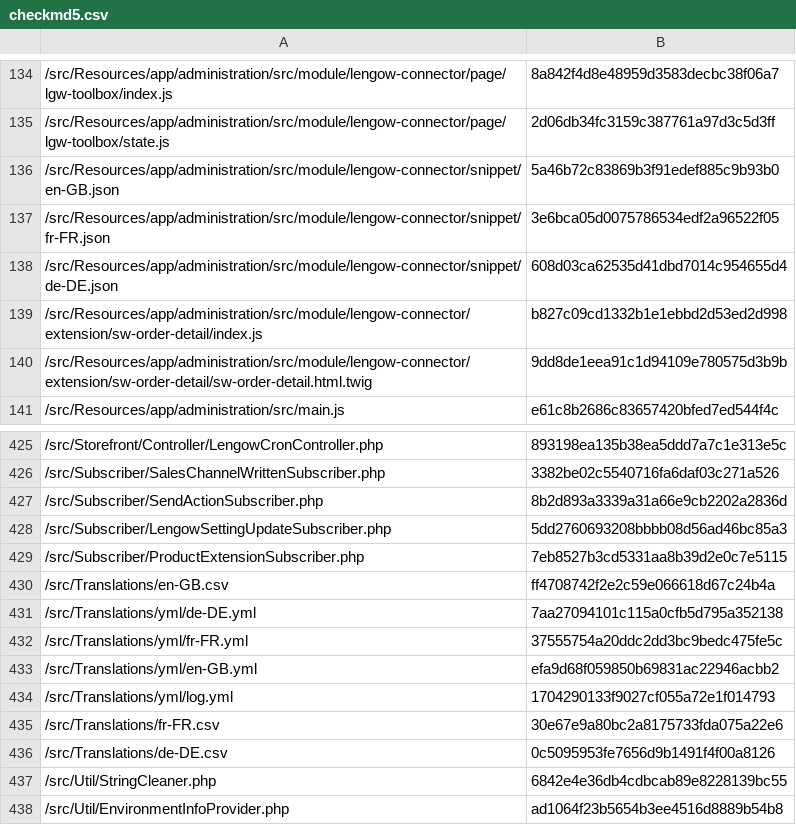
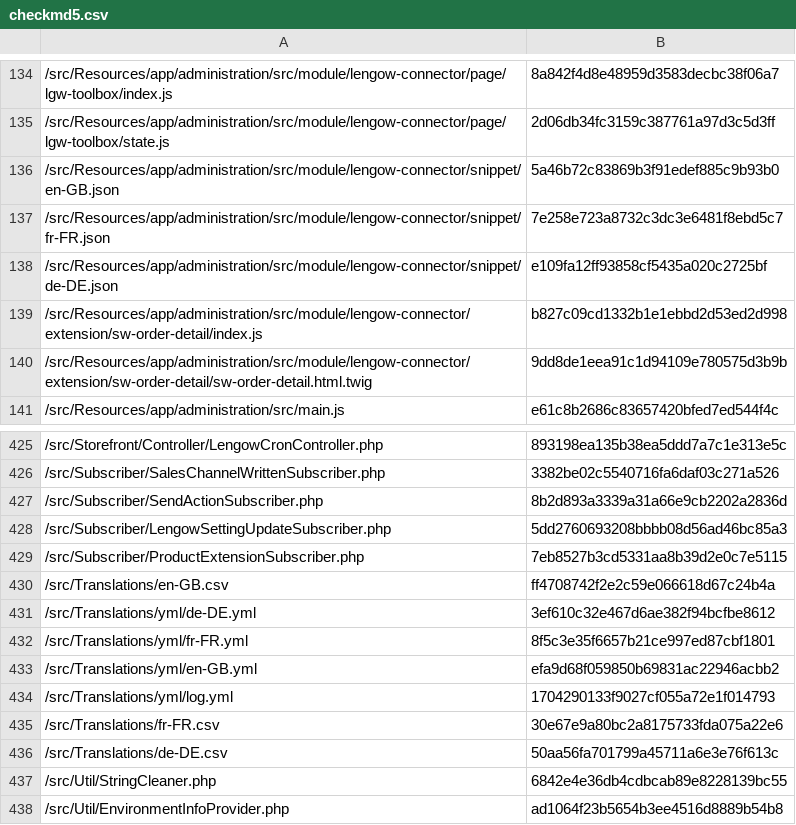
Before and after one commit to lengow/plugin-shopware6, a CSV file: src/Config/checkmd5.csv, drawn as a sheet; only a part is shown, gaps mark what is left out.

```diff
--- a/src/Config/checkmd5.csv
+++ b/src/Config/checkmd5.csv
@@ -136,4 +136,4 @@
 /src/Resources/app/administration/src/module/lengow-connector/snippet/en-GB.json|5a46b72c83869b3f91edef885c9b93b0
-/src/Resources/app/administration/src/module/lengow-connector/snippet/fr-FR.json|3e6bca05d0075786534edf2a96522f05
-/src/Resources/app/administration/src/module/lengow-connector/snippet/de-DE.json|608d03ca62535d41dbd7014c954655d4
+/src/Resources/app/administration/src/module/lengow-connector/snippet/fr-FR.json|7e258e723a8732c3dc3e6481f8ebd5c7
+/src/Resources/app/administration/src/module/lengow-connector/snippet/de-DE.json|e109fa12ff93858cf5435a020c2725bf
 /src/Resources/app/administration/src/module/lengow-connector/extension/sw-order-detail/index.js|b827c09cd1332b1e1ebbd2d53ed2d998
@@ -430,4 +430,4 @@
 /src/Translations/en-GB.csv|ff4708742f2e2c59e066618d67c24b4a
-/src/Translations/yml/de-DE.yml|7aa27094101c115a0cfb5d795a352138
-/src/Translations/yml/fr-FR.yml|37555754a20ddc2dd3bc9bedc475fe5c
+/src/Translations/yml/de-DE.yml|3ef610c32e467d6ae382f94bcfbe8612
+/src/Translations/yml/fr-FR.yml|8f5c3e35f6657b21ce997ed87cbf1801
 /src/Translations/yml/en-GB.yml|efa9d68f059850b69831ac22946acbb2
@@ -435,3 +435,3 @@
 /src/Translations/fr-FR.csv|30e67e9a80bc2a8175733fda075a22e6
-/src/Translations/de-DE.csv|0c5095953fe7656d9b1491f4f00a8126
+/src/Translations/de-DE.csv|50aa56fa701799a45711a6e3e76f613c
 /src/Util/StringCleaner.php|6842e4e36db4cdbcab89e8228139bc55
```
Also changed, not shown: src/Translations/de-DE.csv, 4 other files.
